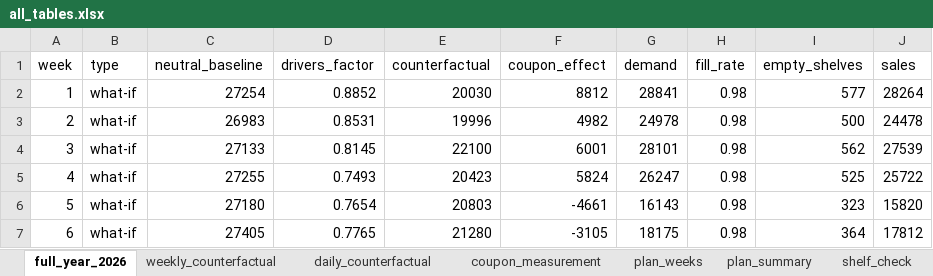
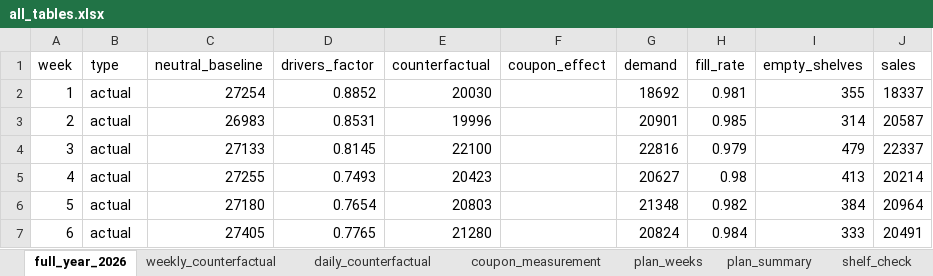
Before and after one commit to rgoruc/logistics-coupon-simulator, an Excel workbook: data/output/all_tables.xlsx, sheet full_year_2026, drawn as a sheet; only a part is shown; values as stored, in another font and other column widths than the file's, no borders; the diff covers the shown part only; the diff names each change by its address in the sheet, - before the commit and + after, or states it on an @@ line.

```diff
--- a/data/output/all_tables.xlsx (sheet full_year_2026)
+++ b/data/output/all_tables.xlsx (sheet full_year_2026)
-B2:B7 (type): what-if
+B2:B7 (type): actual
-F2 (coupon_effect): 8812
+F2 (coupon_effect): (empty)
-G2 (demand): 28841
+G2 (demand): 18692
-H2 (fill_rate): 0.98
+H2 (fill_rate): 0.981
-I2 (empty_shelves): 577
+I2 (empty_shelves): 355
-J2 (sales): 28264
+J2 (sales): 18337
-F3 (coupon_effect): 4982
+F3 (coupon_effect): (empty)
-G3 (demand): 24978
+G3 (demand): 20901
-H3 (fill_rate): 0.98
+H3 (fill_rate): 0.985
-I3 (empty_shelves): 500
+I3 (empty_shelves): 314
-J3 (sales): 24478
+J3 (sales): 20587
-F4 (coupon_effect): 6001
+F4 (coupon_effect): (empty)
-G4 (demand): 28101
+G4 (demand): 22816
-H4 (fill_rate): 0.98
+H4 (fill_rate): 0.979
-I4 (empty_shelves): 562
+I4 (empty_shelves): 479
-J4 (sales): 27539
+J4 (sales): 22337
-F5 (coupon_effect): 5824
+F5 (coupon_effect): (empty)
-G5 (demand): 26247
+G5 (demand): 20627
-I5 (empty_shelves): 525
+I5 (empty_shelves): 413
-J5 (sales): 25722
+J5 (sales): 20214
-F6 (coupon_effect): -4661
+F6 (coupon_effect): (empty)
-G6 (demand): 16143
+G6 (demand): 21348
-H6 (fill_rate): 0.98
+H6 (fill_rate): 0.982
-I6 (empty_shelves): 323
+I6 (empty_shelves): 384
-J6 (sales): 15820
+J6 (sales): 20964
-F7 (coupon_effect): -3105
+F7 (coupon_effect): (empty)
-G7 (demand): 18175
+G7 (demand): 20824
-H7 (fill_rate): 0.98
+H7 (fill_rate): 0.984
-I7 (empty_shelves): 364
+I7 (empty_shelves): 333
-J7 (sales): 17812
+J7 (sales): 20491
```
Also changed, not shown: 25 edited cells elsewhere in this sheet, sheet plan_weeks, sheet plan_summary, sheet shelf_check, 9 other files.
